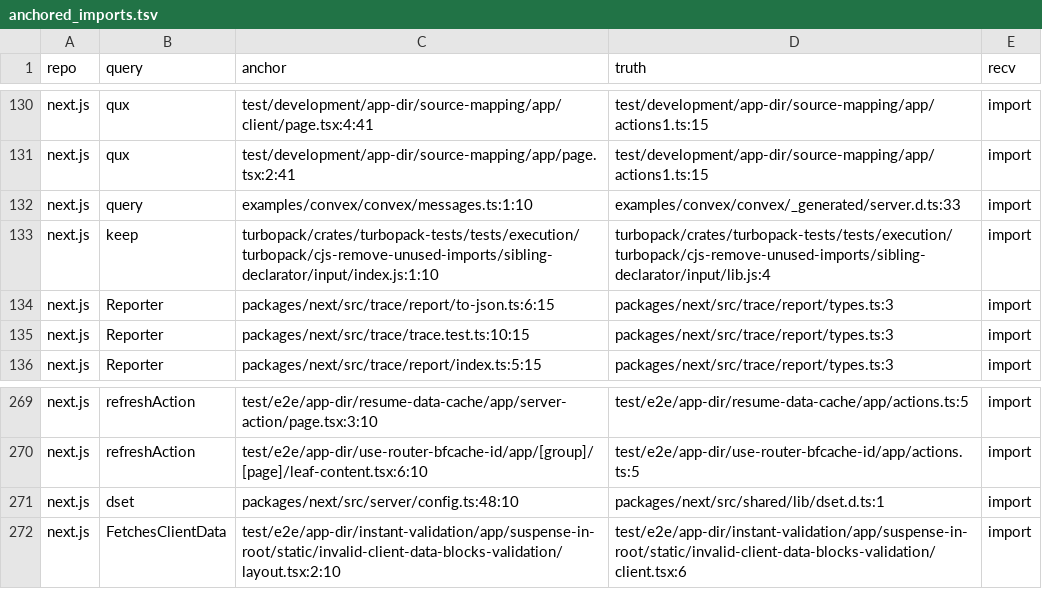
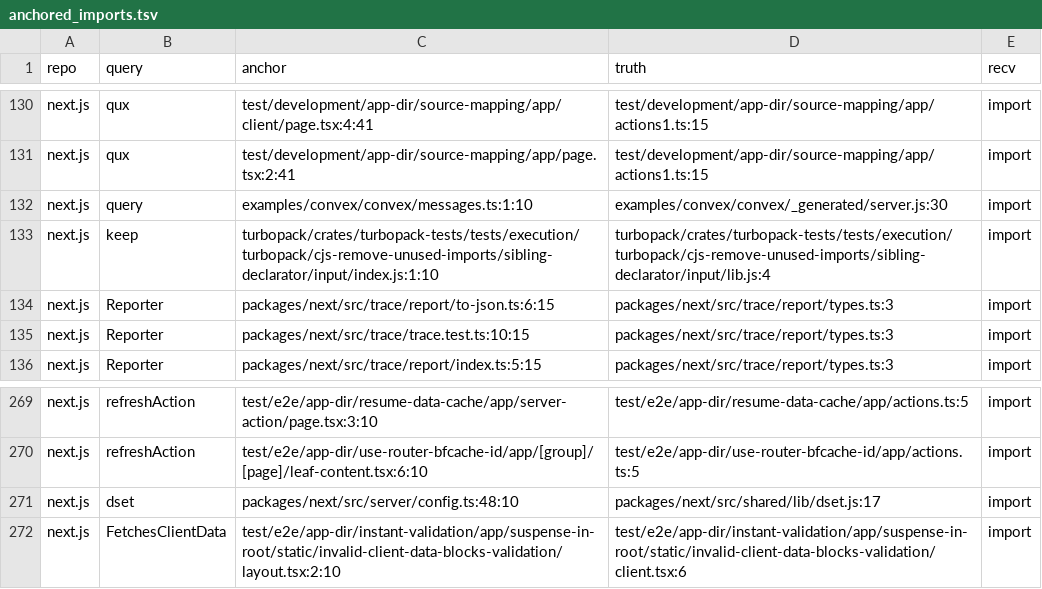
Before and after one commit to dpep/rq, a TSV file: script/recall/anchored_imports.tsv, drawn as a sheet; only a part is shown, gaps mark what is left out.

```diff
--- a/script/recall/anchored_imports.tsv
+++ b/script/recall/anchored_imports.tsv
@@ -131,3 +131,3 @@ next.js	qux	test/development/app-dir/source-mapping/app/client/page.tsx:4:41	tes
 next.js	qux	test/development/app-dir/source-mapping/app/page.tsx:2:41	test/development/app-dir/source-mapping/app/actions1.ts:15	import
-next.js	query	examples/convex/convex/messages.ts:1:10	examples/convex/convex/_generated/server.d.ts:33	import
+next.js	query	examples/convex/convex/messages.ts:1:10	examples/convex/convex/_generated/server.js:30	import
 next.js	keep	turbopack/crates/turbopack-tests/tests/execution/turbopack/cjs-remove-unused-imports/sibling-declarator/input/index.js:1:10	turbopack/crates/turbopack-tests/tests/execution/turbopack/cjs-remove-unused-imports/sibling-declarator/input/lib.js:4	import
@@ -270,3 +270,3 @@ next.js	refreshAction	test/e2e/app-dir/resume-data-cache/app/server-action/page.
 next.js	refreshAction	test/e2e/app-dir/use-router-bfcache-id/app/[group]/[page]/leaf-content.tsx:6:10	test/e2e/app-dir/use-router-bfcache-id/app/actions.ts:5	import
-next.js	dset	packages/next/src/server/config.ts:48:10	packages/next/src/shared/lib/dset.d.ts:1	import
+next.js	dset	packages/next/src/server/config.ts:48:10	packages/next/src/shared/lib/dset.js:17	import
 next.js	FetchesClientData	test/e2e/app-dir/instant-validation/app/suspense-in-root/static/invalid-client-data-blocks-validation/layout.tsx:2:10	test/e2e/app-dir/instant-validation/app/suspense-in-root/static/invalid-client-data-blocks-validation/client.tsx:6	import
```
Also changed, not shown: 4 other files.
